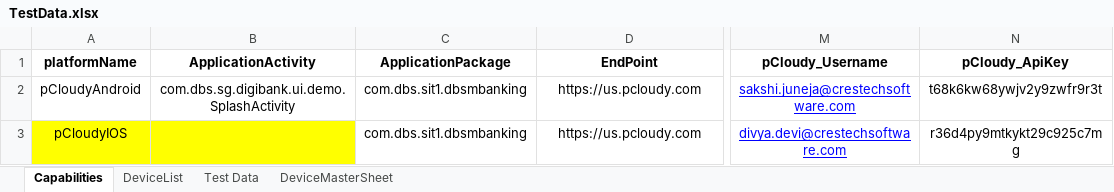
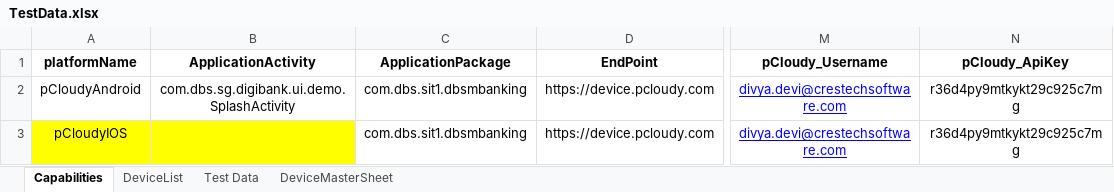
Before and after one commit to ShafqatLetCode/IE_Framework_mobile, an Excel workbook: ExecutionTestData/7/TestData.xlsx, sheet Capabilities, drawn as a sheet; only a part is shown, gaps mark what is left out; values as stored, in another font and other column widths than the file's, no borders; the diff names each change by its address in the sheet, - before the commit and + after, or states it on an @@ line.

```diff
--- a/ExecutionTestData/7/TestData.xlsx (sheet Capabilities)
+++ b/ExecutionTestData/7/TestData.xlsx (sheet Capabilities)
-D2:D3 (EndPoint): https://us.pcloudy.com
+D2:D3 (EndPoint): https://device.pcloudy.com
-M2 (pCloudy_Username): sakshi.juneja@crestechsoftware.com
+M2 (pCloudy_Username): divya.devi@crestechsoftware.com
-N2 (pCloudy_ApiKey): t68k6kw68ywjv2y9zwfr9r3t
+N2 (pCloudy_ApiKey): r36d4py9mtkykt29c925c7mg
```
Also changed, not shown: sheet DeviceList, ExecutionTestData/1/TestData.xlsx, ExecutionTestData/2/TestData.xlsx, 12 other files.
